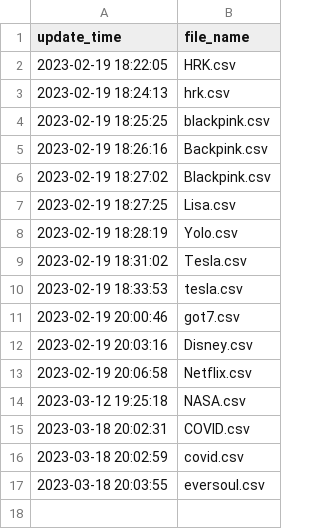
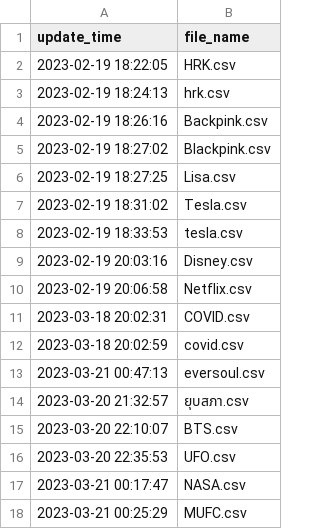
Before and after one commit to Tunlaya-Sanphokha/API_Search, a CSV file: file_list_API.csv, drawn as a sheet.

```diff
--- a/file_list_API.csv
+++ b/file_list_API.csv
@@ -3,3 +3,2 @@ update_time,file_name
 2023-02-19 18:24:13,hrk.csv
-2023-02-19 18:25:25,blackpink.csv
 2023-02-19 18:26:16,Backpink.csv
@@ -7,11 +6,13 @@ update_time,file_name
 2023-02-19 18:27:25,Lisa.csv
-2023-02-19 18:28:19,Yolo.csv
 2023-02-19 18:31:02,Tesla.csv
 2023-02-19 18:33:53,tesla.csv
-2023-02-19 20:00:46,got7.csv
 2023-02-19 20:03:16,Disney.csv
 2023-02-19 20:06:58,Netflix.csv
-2023-03-12 19:25:18,NASA.csv
 2023-03-18 20:02:31,COVID.csv
 2023-03-18 20:02:59,covid.csv
-2023-03-18 20:03:55,eversoul.csv
+2023-03-21 00:47:13,eversoul.csv
+2023-03-20 21:32:57,ยุบสภา.csv
+2023-03-20 22:10:07,BTS.csv
+2023-03-20 22:35:53,UFO.csv
+2023-03-21 00:17:47,NASA.csv
+2023-03-21 00:25:29,MUFC.csv
```
Also changed, not shown: Data/10_TopTreand.csv, Data/_Data.csv, 22 other files.
